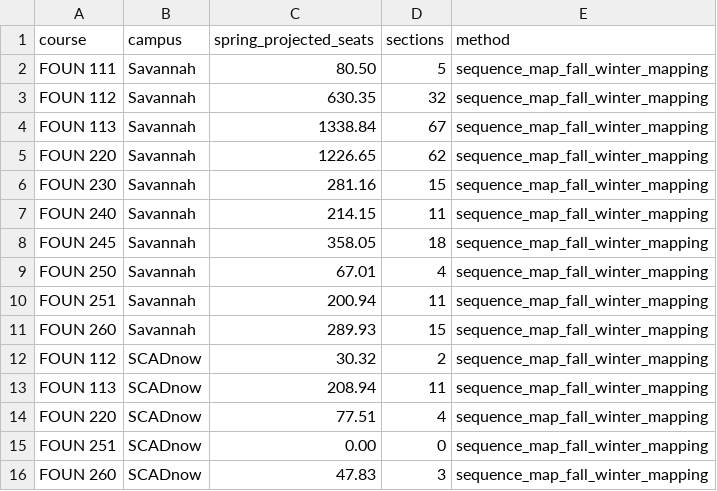
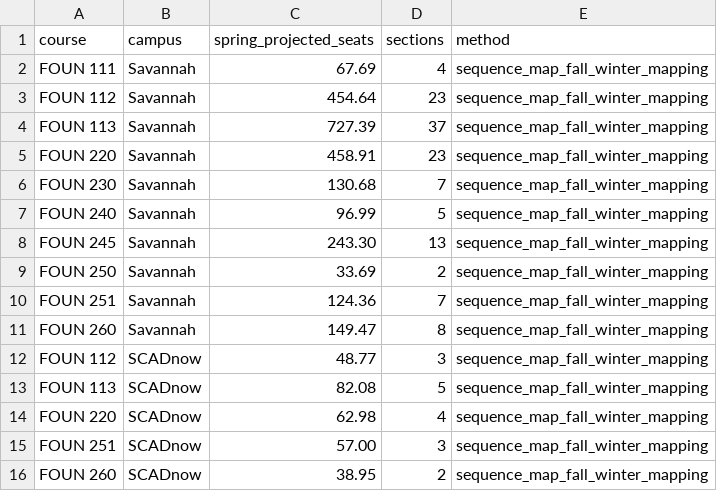
Before and after one commit to nmadrid27/university-schedule-forecast-tool, a CSV file: Data/Spring_2026_FOUN_Forecast_SAV_SCADnow_From_Sequence_Guides.csv, drawn as a sheet.

```diff
--- a/Data/Spring_2026_FOUN_Forecast_SAV_SCADnow_From_Sequence_Guides.csv
+++ b/Data/Spring_2026_FOUN_Forecast_SAV_SCADnow_From_Sequence_Guides.csv
@@ -1,16 +1,16 @@
 course,campus,spring_projected_seats,sections,method
-FOUN 111,Savannah,80.50,5,sequence_map_fall_winter_mapping
-FOUN 112,Savannah,630.35,32,sequence_map_fall_winter_mapping
-FOUN 113,Savannah,1338.84,67,sequence_map_fall_winter_mapping
-FOUN 220,Savannah,1226.65,62,sequence_map_fall_winter_mapping
-FOUN 230,Savannah,281.16,15,sequence_map_fall_winter_mapping
-FOUN 240,Savannah,214.15,11,sequence_map_fall_winter_mapping
-FOUN 245,Savannah,358.05,18,sequence_map_fall_winter_mapping
-FOUN 250,Savannah,67.01,4,sequence_map_fall_winter_mapping
-FOUN 251,Savannah,200.94,11,sequence_map_fall_winter_mapping
-FOUN 260,Savannah,289.93,15,sequence_map_fall_winter_mapping
-FOUN 112,SCADnow,30.32,2,sequence_map_fall_winter_mapping
-FOUN 113,SCADnow,208.94,11,sequence_map_fall_winter_mapping
-FOUN 220,SCADnow,77.51,4,sequence_map_fall_winter_mapping
-FOUN 251,SCADnow,0.00,0,sequence_map_fall_winter_mapping
-FOUN 260,SCADnow,47.83,3,sequence_map_fall_winter_mapping
+FOUN 111,Savannah,67.69,4,sequence_map_fall_winter_mapping
+FOUN 112,Savannah,454.64,23,sequence_map_fall_winter_mapping
+FOUN 113,Savannah,727.39,37,sequence_map_fall_winter_mapping
+FOUN 220,Savannah,458.91,23,sequence_map_fall_winter_mapping
+FOUN 230,Savannah,130.68,7,sequence_map_fall_winter_mapping
+FOUN 240,Savannah,96.99,5,sequence_map_fall_winter_mapping
+FOUN 245,Savannah,243.30,13,sequence_map_fall_winter_mapping
+FOUN 250,Savannah,33.69,2,sequence_map_fall_winter_mapping
+FOUN 251,Savannah,124.36,7,sequence_map_fall_winter_mapping
+FOUN 260,Savannah,149.47,8,sequence_map_fall_winter_mapping
+FOUN 112,SCADnow,48.77,3,sequence_map_fall_winter_mapping
+FOUN 113,SCADnow,82.08,5,sequence_map_fall_winter_mapping
+FOUN 220,SCADnow,62.98,4,sequence_map_fall_winter_mapping
+FOUN 251,SCADnow,57.00,3,sequence_map_fall_winter_mapping
+FOUN 260,SCADnow,38.95,2,sequence_map_fall_winter_mapping
```
Also changed, not shown: 14 other files.
